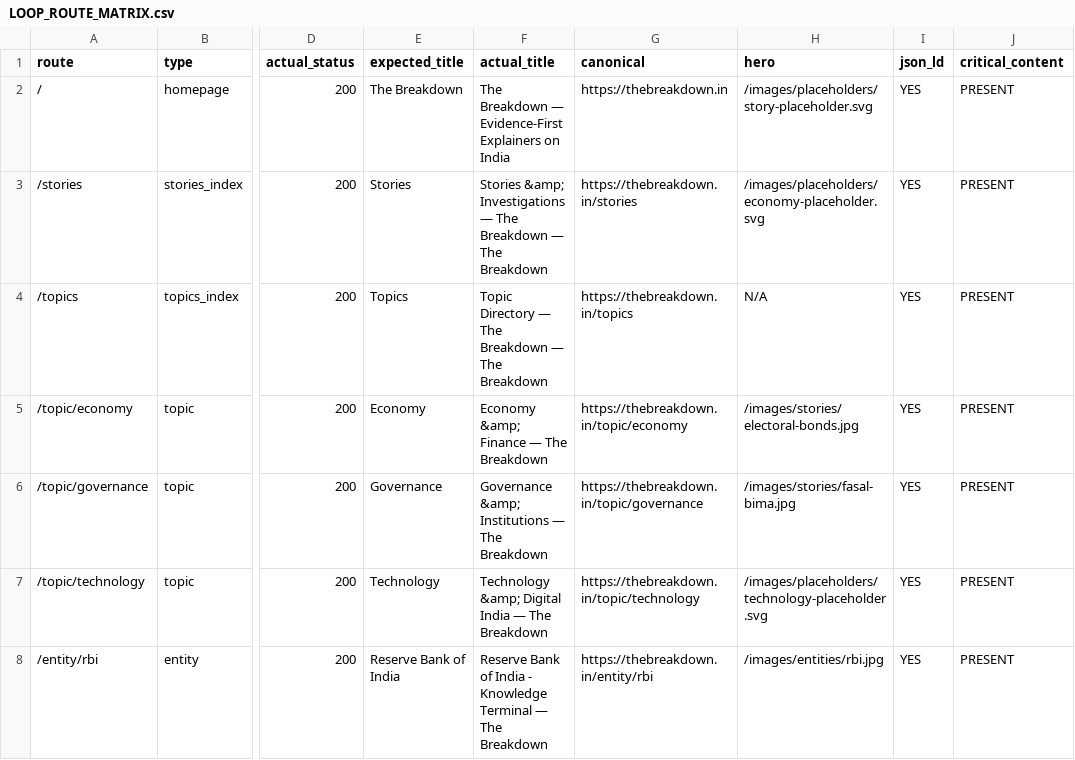
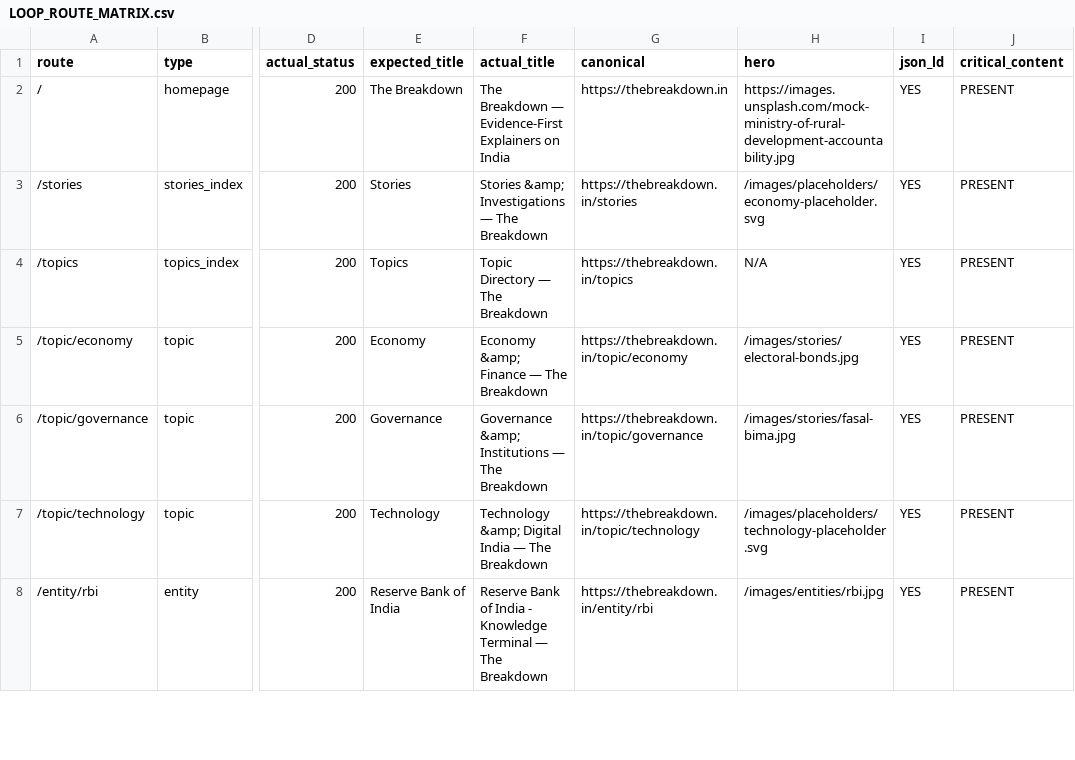
Before and after one commit to thebreakdowndaily/thebreakdown-os, a CSV file: LOOP_ROUTE_MATRIX.csv, drawn as a sheet; only a part is shown, gaps mark what is left out; the diff names each change by its address in the sheet, - before the commit and + after, or states it on an @@ line.

```diff
--- a/LOOP_ROUTE_MATRIX.csv
+++ b/LOOP_ROUTE_MATRIX.csv
-H2 (hero): /images/placeholders/story-placeholder.svg
+H2 (hero): https://images.unsplash.com/mock-ministry-of-rural-development-accountability.jpg
-F3 (actual_title): …The Breakdown — The Breakdown
+F3 (actual_title): …The Breakdown
-F4 (actual_title): Topic Directory — The Breakdown — The Breakdown
+F4 (actual_title): Topic Directory — The Breakdown
```
Also changed, not shown: LOOP_ISSUE_QUEUE.csv, 2 other files.
